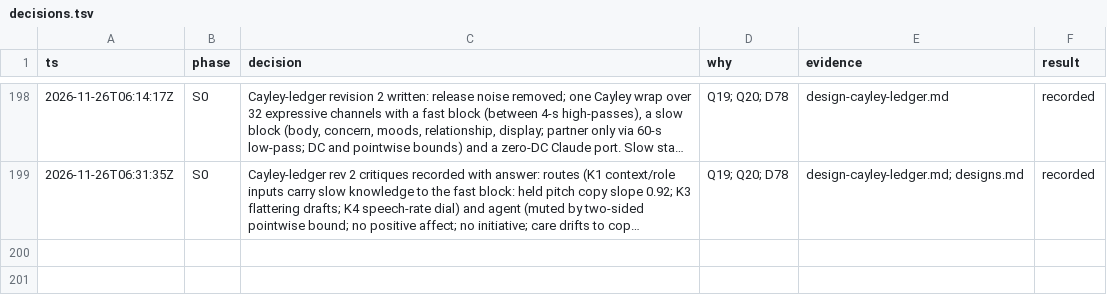
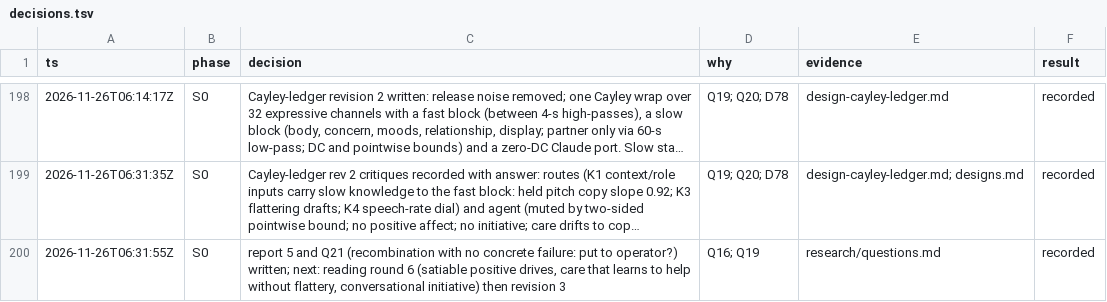
Before and after one commit to ailuruth/affect, a TSV file: decisions.tsv, drawn as a sheet; only a part is shown, gaps mark what is left out; long unchanged cells end in …; the diff names each change by its address in the sheet, - before the commit and + after, or states it on an @@ line.

```diff
--- a/decisions.tsv
+++ b/decisions.tsv
+row 200: 2026-11-26T06:31:55Z | S0 | report 5 and Q21 (recombination with no concrete failure: put to operator?) written; next: reading round 6 (satiable positive drives, care that learns to help without flattery, conversational initiative) then revision 3 | Q16; Q19 | research/questions.md | recorded
```
Also changed, not shown: 1 other file.
